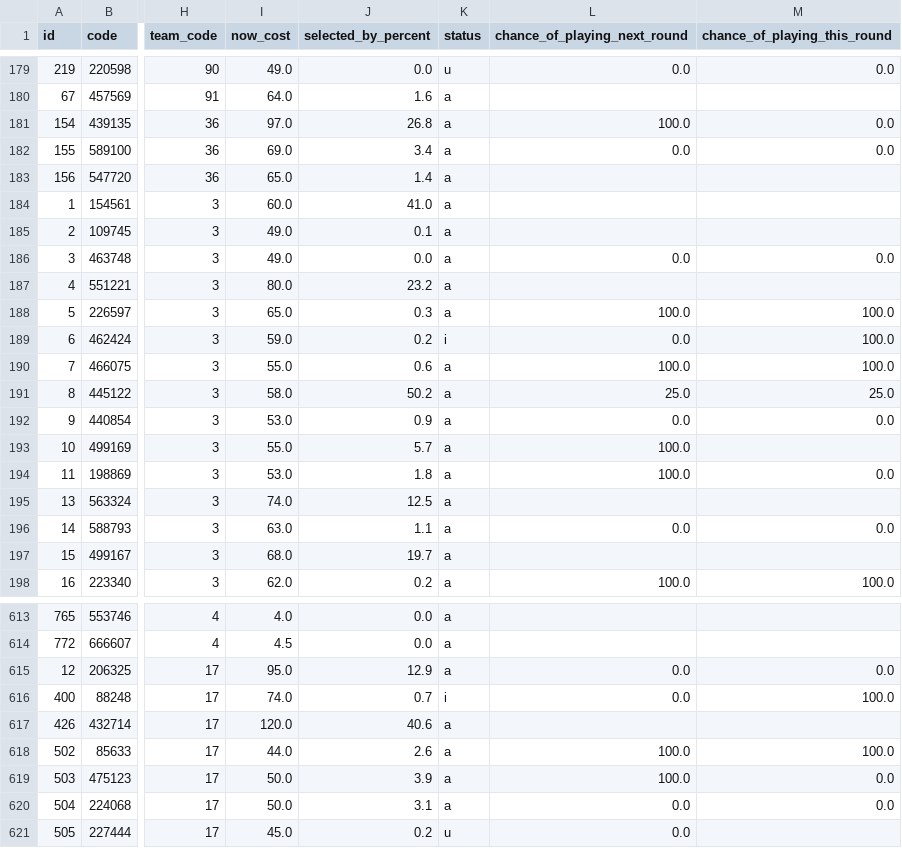
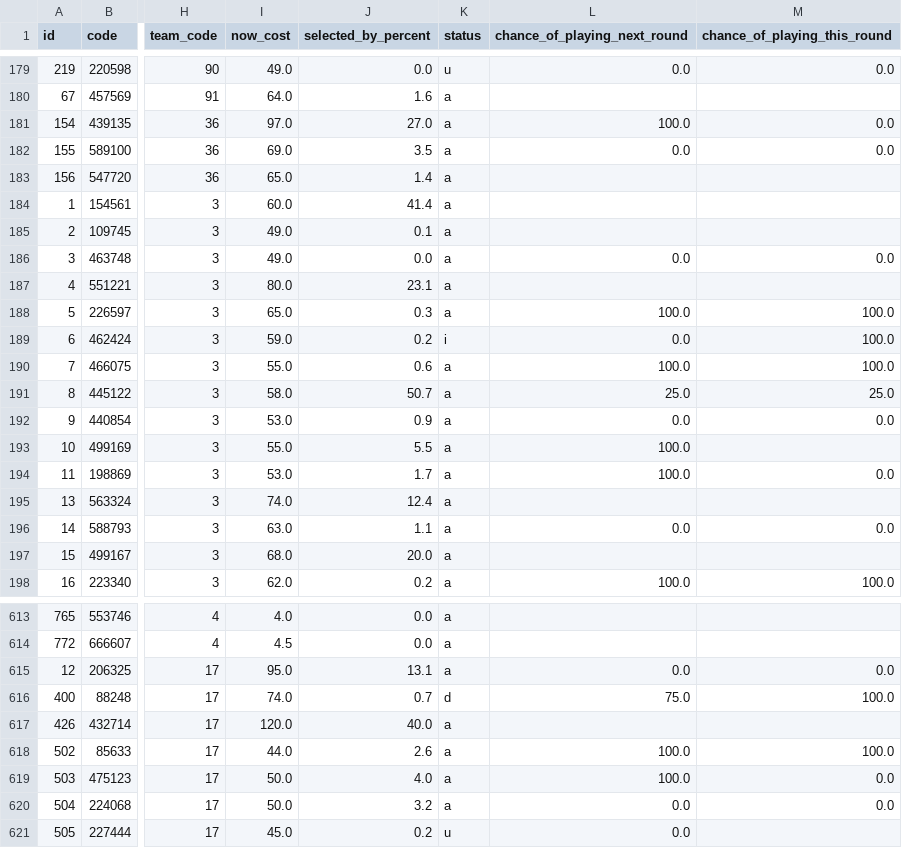
Before and after one commit to quocanhdayyy/footballmanager, a CSV file: data/players.csv, drawn as a sheet; only a part is shown, gaps mark what is left out; the diff covers the shown part only; the diff names each change by its address in the sheet, - before the commit and + after, or states it on an @@ line.

```diff
--- a/data/players.csv
+++ b/data/players.csv
-J181 (selected_by_percent): 26.8
+J181 (selected_by_percent): 27.0
-J182 (selected_by_percent): 3.4
+J182 (selected_by_percent): 3.5
-J184 (selected_by_percent): 41.0
+J184 (selected_by_percent): 41.4
-J187 (selected_by_percent): 23.2
+J187 (selected_by_percent): 23.1
-J191 (selected_by_percent): 50.2
+J191 (selected_by_percent): 50.7
-J193 (selected_by_percent): 5.7
+J193 (selected_by_percent): 5.5
-J194 (selected_by_percent): 1.8
+J194 (selected_by_percent): 1.7
-J195 (selected_by_percent): 12.5
+J195 (selected_by_percent): 12.4
-J197 (selected_by_percent): 19.7
+J197 (selected_by_percent): 20.0
-J615 (selected_by_percent): 12.9
+J615 (selected_by_percent): 13.1
-K616 (status): i
+K616 (status): d
-L616 (chance_of_playing_next_round): 0.0
+L616 (chance_of_playing_next_round): 75.0
-J617 (selected_by_percent): 40.6
+J617 (selected_by_percent): 40.0
-J619 (selected_by_percent): 3.9
+J619 (selected_by_percent): 4.0
-J620 (selected_by_percent): 3.1
+J620 (selected_by_percent): 3.2
```
Also changed, not shown: 139 edited cells elsewhere in this file, data/processed/squad_snapshot.csv.
